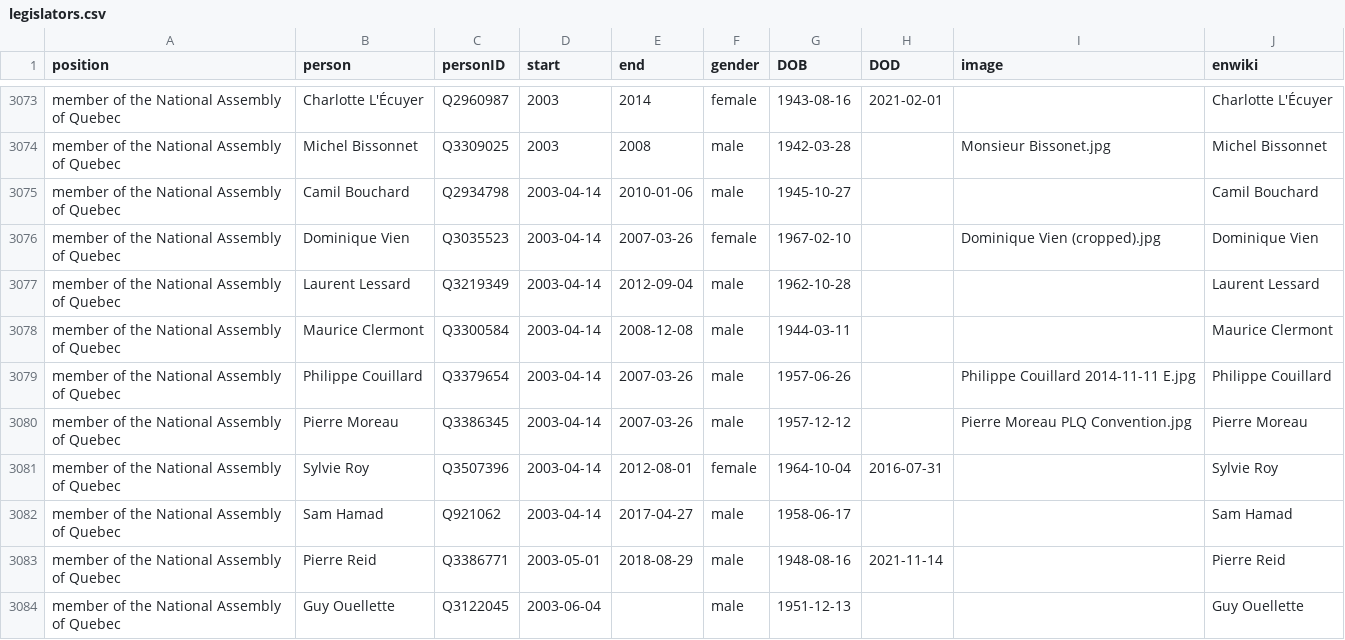
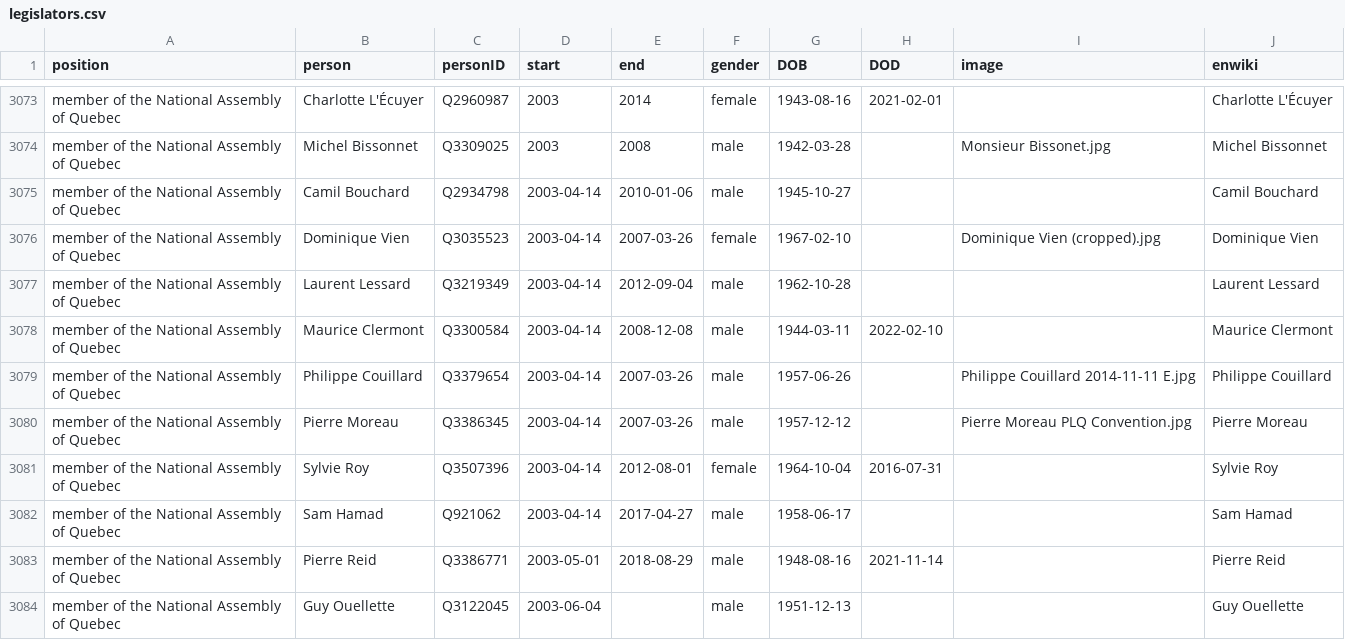
Before and after one commit to every-politician-scrapers/canada-cabinet, a CSV file: html/legislators.csv, drawn as a sheet; only a part is shown, gaps mark what is left out.

```diff
--- a/html/legislators.csv
+++ b/html/legislators.csv
@@ -3077,3 +3077,3 @@ member of the National Assembly of Quebec,Dominique Vien,Q3035523,2003-04-14,200
 member of the National Assembly of Quebec,Laurent Lessard,Q3219349,2003-04-14,2012-09-04,male,1962-10-28,,,Laurent Lessard
-member of the National Assembly of Quebec,Maurice Clermont,Q3300584,2003-04-14,2008-12-08,male,1944-03-11,,,Maurice Clermont
+member of the National Assembly of Quebec,Maurice Clermont,Q3300584,2003-04-14,2008-12-08,male,1944-03-11,2022-02-10,,Maurice Clermont
 member of the National Assembly of Quebec,Philippe Couillard,Q3379654,2003-04-14,2007-03-26,male,1957-06-26,,Philippe Couillard 2014-11-11 E.jpg,Philippe Couillard
```
Also changed, not shown: html/holders21.csv.
